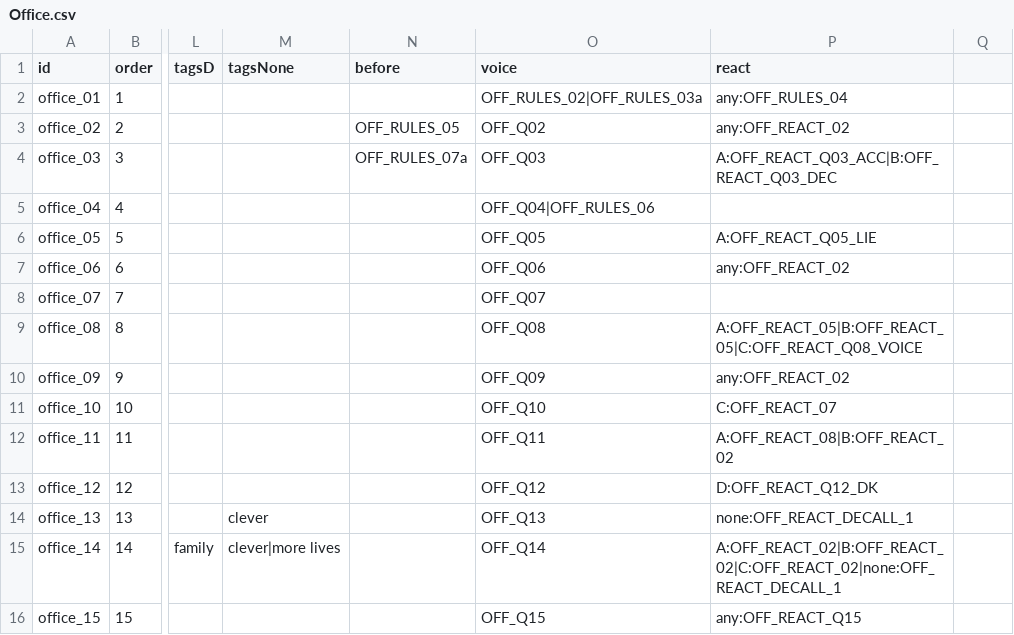
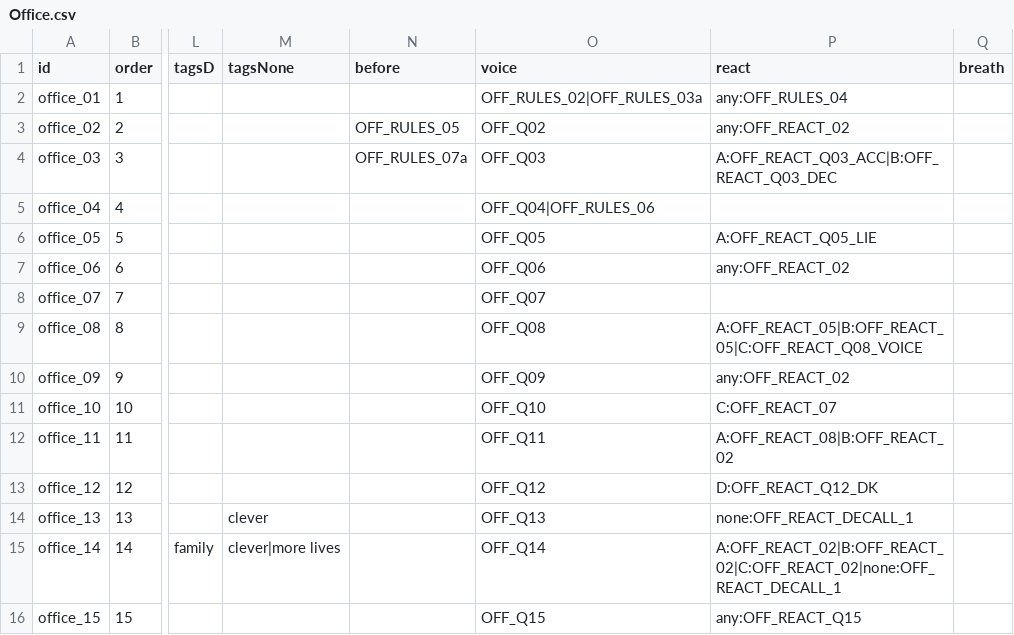
Before and after one commit to MattyMarten/UnderPressureDemo, a CSV file: Assets/Data/Office.csv, drawn as a sheet; only a part is shown, gaps mark what is left out; the diff names each change by its address in the sheet, - before the commit and + after, or states it on an @@ line.

```diff
--- a/Assets/Data/Office.csv
+++ b/Assets/Data/Office.csv
-Q1: (empty)
+Q1: breath
```
Also changed, not shown: 4 other files.
